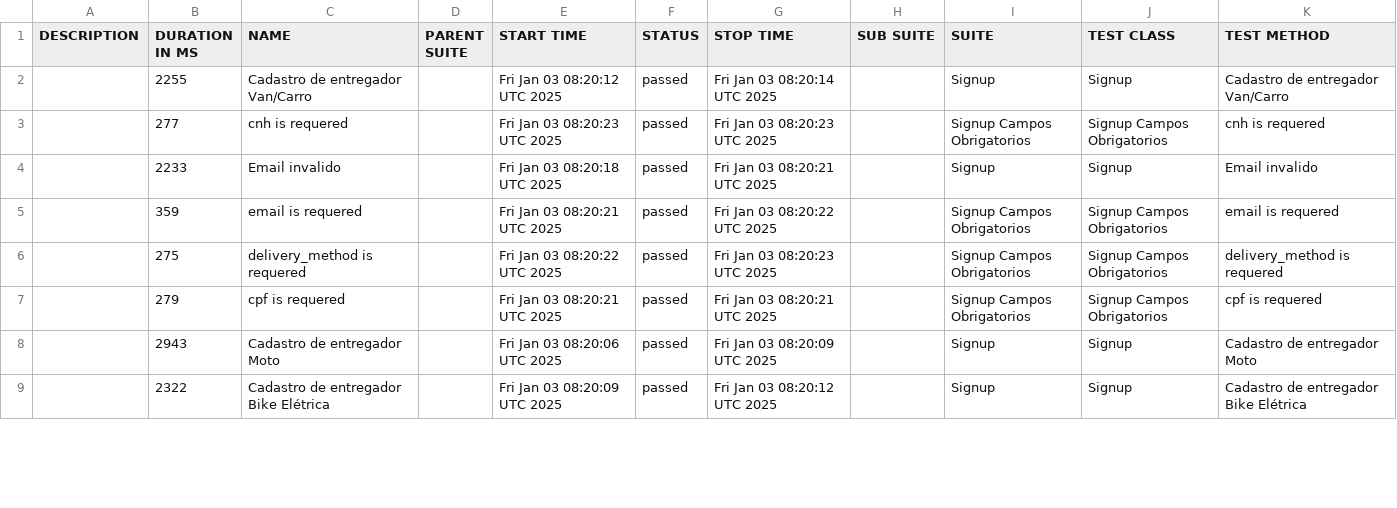
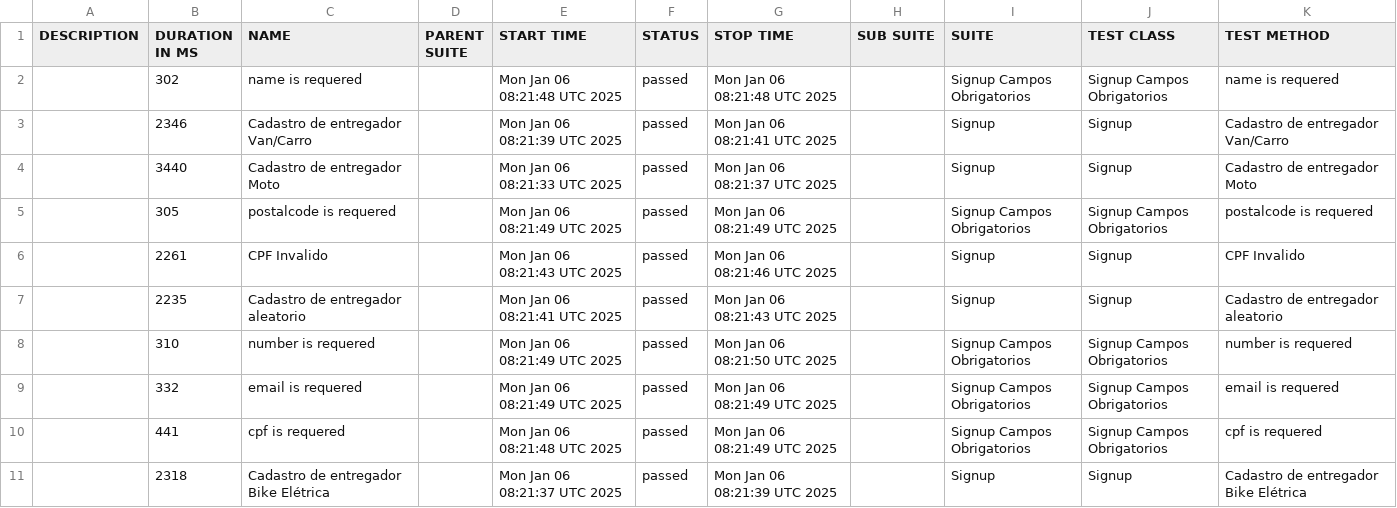
Before and after one commit to DiegoBBarbosa09/buger-eats-cypress, a CSV file: data/suites.csv, drawn as a sheet; only a part is shown; the diff covers the shown part only.

```diff
--- a/data/suites.csv
+++ b/data/suites.csv
@@ -1,9 +1,11 @@
 "DESCRIPTION","DURATION IN MS","NAME","PARENT SUITE","START TIME","STATUS","STOP TIME","SUB SUITE","SUITE","TEST CLASS","TEST METHOD"
-"","2255","Cadastro de entregador Van/Carro","","Fri Jan 03 08:20:12 UTC 2025","passed","Fri Jan 03 08:20:14 UTC 2025","","Signup","Signup","Cadastro de entregador Van/Carro"
-"","277","cnh is requered","","Fri Jan 03 08:20:23 UTC 2025","passed","Fri Jan 03 08:20:23 UTC 2025","","Signup Campos Obrigatorios","Signup Campos Obrigatorios","cnh is requered"
-"","2233","Email invalido","","Fri Jan 03 08:20:18 UTC 2025","passed","Fri Jan 03 08:20:21 UTC 2025","","Signup","Signup","Email invalido"
-"","359","email is requered","","Fri Jan 03 08:20:21 UTC 2025","passed","Fri Jan 03 08:20:22 UTC 2025","","Signup Campos Obrigatorios","Signup Campos Obrigatorios","email is requered"
-"","275","delivery_method is requered","","Fri Jan 03 08:20:22 UTC 2025","passed","Fri Jan 03 08:20:23 UTC 2025","","Signup Campos Obrigatorios","Signup Campos Obrigatorios","delivery_method is requered"
-"","279","cpf is requered","","Fri Jan 03 08:20:21 UTC 2025","passed","Fri Jan 03 08:20:21 UTC 2025","","Signup Campos Obrigatorios","Signup Campos Obrigatorios","cpf is requered"
-"","2943","Cadastro de entregador Moto","","Fri Jan 03 08:20:06 UTC 2025","passed","Fri Jan 03 08:20:09 UTC 2025","","Signup","Signup","Cadastro de entregador Moto"
-"","2322","Cadastro de entregador Bike Elétrica","","Fri Jan 03 08:20:09 UTC 2025","passed","Fri Jan 03 08:20:12 UTC 2025","","Signup","Signup","Cadastro de entregador Bike Elétrica"
+"","302","name is requered","","Mon Jan 06 08:21:48 UTC 2025","passed","Mon Jan 06 08:21:48 UTC 2025","","Signup Campos Obrigatorios","Signup Campos Obrigatorios","name is requered"
+"","2346","Cadastro de entregador Van/Carro","","Mon Jan 06 08:21:39 UTC 2025","passed","Mon Jan 06 08:21:41 UTC 2025","","Signup","Signup","Cadastro de entregador Van/Carro"
+"","3440","Cadastro de entregador Moto","","Mon Jan 06 08:21:33 UTC 2025","passed","Mon Jan 06 08:21:37 UTC 2025","","Signup","Signup","Cadastro de entregador Moto"
+"","305","postalcode is requered","","Mon Jan 06 08:21:49 UTC 2025","passed","Mon Jan 06 08:21:49 UTC 2025","","Signup Campos Obrigatorios","Signup Campos Obrigatorios","postalcode is requered"
+"","2261","CPF Invalido","","Mon Jan 06 08:21:43 UTC 2025","passed","Mon Jan 06 08:21:46 UTC 2025","","Signup","Signup","CPF Invalido"
+"","2235","Cadastro de entregador aleatorio","","Mon Jan 06 08:21:41 UTC 2025","passed","Mon Jan 06 08:21:43 UTC 2025","","Signup","Signup","Cadastro de entregador aleatorio"
+"","310","number is requered","","Mon Jan 06 08:21:49 UTC 2025","passed","Mon Jan 06 08:21:50 UTC 2025","","Signup Campos Obrigatorios","Signup Campos Obrigatorios","number is requered"
+"","332","email is requered","","Mon Jan 06 08:21:49 UTC 2025","passed","Mon Jan 06 08:21:49 UTC 2025","","Signup Campos Obrigatorios","Signup Campos Obrigatorios","email is requered"
+"","441","cpf is requered","","Mon Jan 06 08:21:48 UTC 2025","passed","Mon Jan 06 08:21:49 UTC 2025","","Signup Campos Obrigatorios","Signup Campos Obrigatorios","cpf is requered"
+"","2318","Cadastro de entregador Bike Elétrica","","Mon Jan 06 08:21:37 UTC 2025","passed","Mon Jan 06 08:21:39 UTC 2025","","Signup","Signup","Cadastro de entregador Bike Elétrica"
```
Also changed, not shown: 2 removed rows and 15 edited cells elsewhere in this file, 40 other files.
